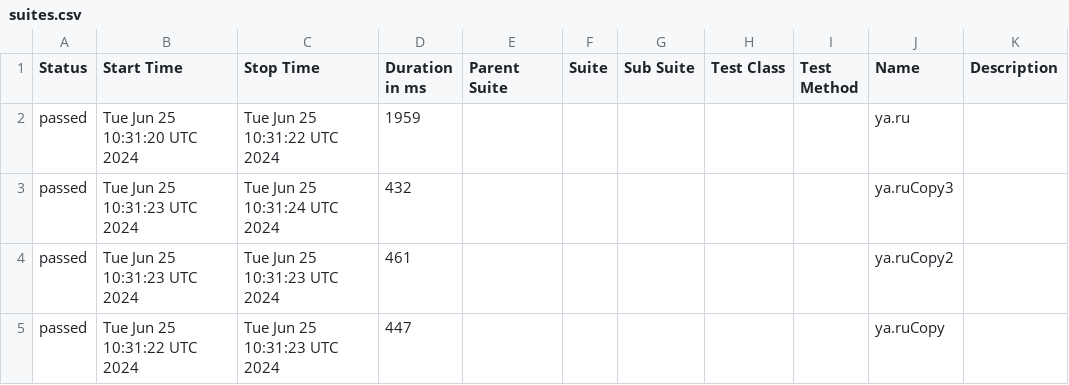
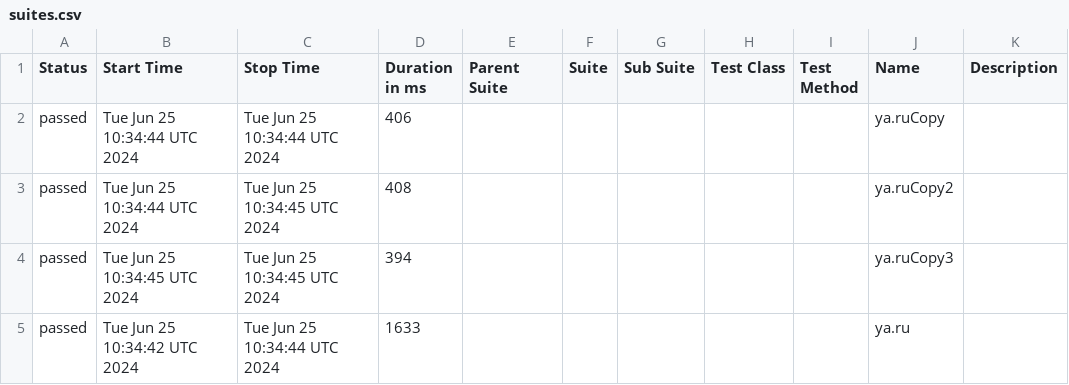
Before and after one commit to METIBQA/Postman_backup, a CSV file: data/suites.csv, drawn as a sheet.

```diff
--- a/data/suites.csv
+++ b/data/suites.csv
@@ -1,5 +1,5 @@
 "Status","Start Time","Stop Time","Duration in ms","Parent Suite","Suite","Sub Suite","Test Class","Test Method","Name","Description"
-"passed","Tue Jun 25 10:31:20 UTC 2024","Tue Jun 25 10:31:22 UTC 2024","1959","","","","","","ya.ru",""
-"passed","Tue Jun 25 10:31:23 UTC 2024","Tue Jun 25 10:31:24 UTC 2024","432","","","","","","ya.ruCopy3",""
-"passed","Tue Jun 25 10:31:23 UTC 2024","Tue Jun 25 10:31:23 UTC 2024","461","","","","","","ya.ruCopy2",""
-"passed","Tue Jun 25 10:31:22 UTC 2024","Tue Jun 25 10:31:23 UTC 2024","447","","","","","","ya.ruCopy",""
+"passed","Tue Jun 25 10:34:44 UTC 2024","Tue Jun 25 10:34:44 UTC 2024","406","","","","","","ya.ruCopy",""
+"passed","Tue Jun 25 10:34:44 UTC 2024","Tue Jun 25 10:34:45 UTC 2024","408","","","","","","ya.ruCopy2",""
+"passed","Tue Jun 25 10:34:45 UTC 2024","Tue Jun 25 10:34:45 UTC 2024","394","","","","","","ya.ruCopy3",""
+"passed","Tue Jun 25 10:34:42 UTC 2024","Tue Jun 25 10:34:44 UTC 2024","1633","","","","","","ya.ru",""
```
Also changed, not shown: 46 other files.
